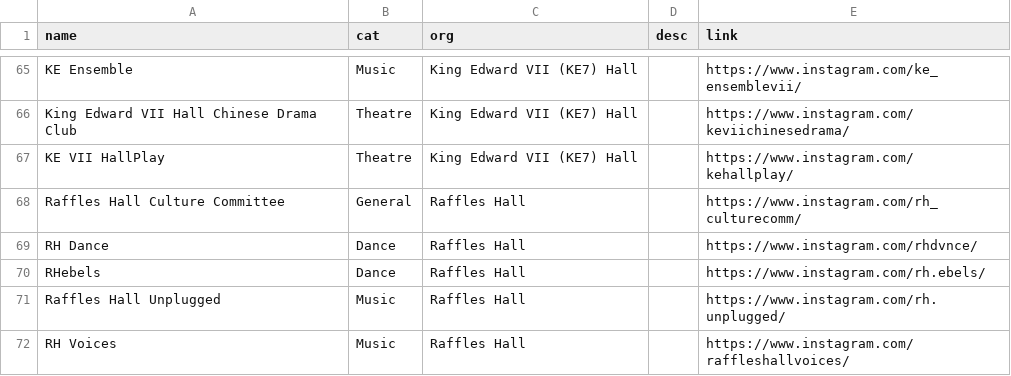
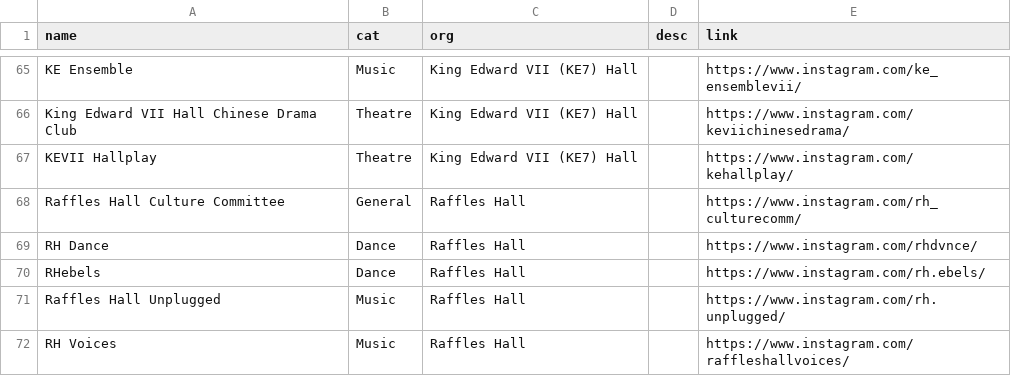
Before and after one commit to henghengyh/nus-cfa-artcyclopedia, a CSV file: student-group/data.csv, drawn as a sheet; only a part is shown, gaps mark what is left out.

```diff
--- a/student-group/data.csv
+++ b/student-group/data.csv
@@ -66,3 +66,3 @@ KE Ensemble,Music,King Edward VII (KE7) Hall,,https://www.instagram.com/ke_ensem
 King Edward VII Hall Chinese Drama Club,Theatre,King Edward VII (KE7) Hall,,https://www.instagram.com/keviichinesedrama/
-KE VII HallPlay,Theatre,King Edward VII (KE7) Hall,,https://www.instagram.com/kehallplay/
+KEVII Hallplay,Theatre,King Edward VII (KE7) Hall,,https://www.instagram.com/kehallplay/
 Raffles Hall Culture Committee,General,Raffles Hall,,https://www.instagram.com/rh_culturecomm/
```
Also changed, not shown: 3 other files.
